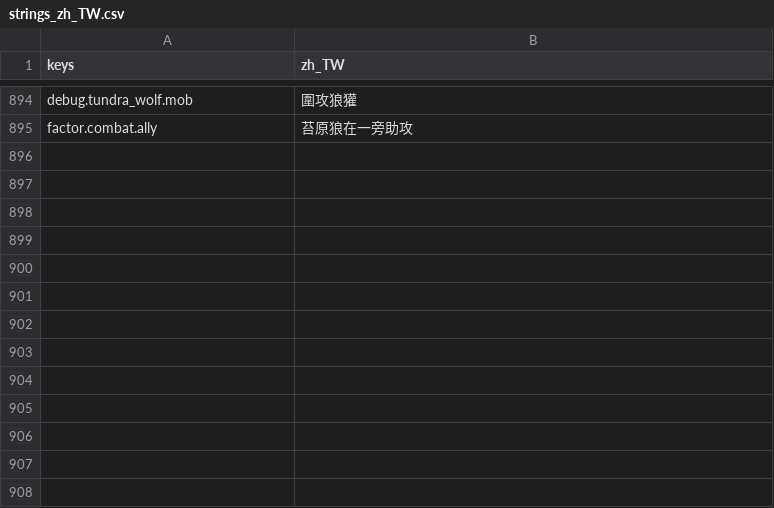
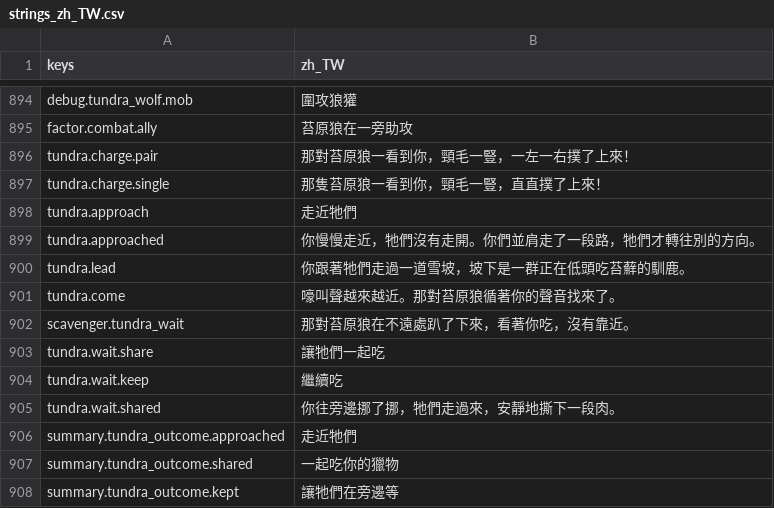
Before and after one commit to gigd123/wolf-life, a CSV file: localization/strings_zh_TW.csv, drawn as a sheet; only a part is shown, gaps mark what is left out.

```diff
--- a/localization/strings_zh_TW.csv
+++ b/localization/strings_zh_TW.csv
@@ -895 +895,14 @@ debug.tundra_wolf.mob,圍攻狼獾
 factor.combat.ally,苔原狼在一旁助攻
+tundra.charge.pair,那對苔原狼一看到你，頸毛一豎，一左一右撲了上來！
+tundra.charge.single,那隻苔原狼一看到你，頸毛一豎，直直撲了上來！
+tundra.approach,走近牠們
+tundra.approached,你慢慢走近，牠們沒有走開。你們並肩走了一段路，牠們才轉往別的方向。
+tundra.lead,你跟著牠們走過一道雪坡，坡下是一群正在低頭吃苔蘚的馴鹿。
+tundra.come,嚎叫聲越來越近。那對苔原狼循著你的聲音找來了。
+scavenger.tundra_wait,那對苔原狼在不遠處趴了下來，看著你吃，沒有靠近。
+tundra.wait.share,讓牠們一起吃
+tundra.wait.keep,繼續吃
+tundra.wait.shared,你往旁邊挪了挪，牠們走過來，安靜地撕下一段肉。
+summary.tundra_outcome.approached,走近牠們
+summary.tundra_outcome.shared,一起吃你的獵物
+summary.tundra_outcome.kept,讓牠們在旁邊等
```
Also changed, not shown: 6 other files.
